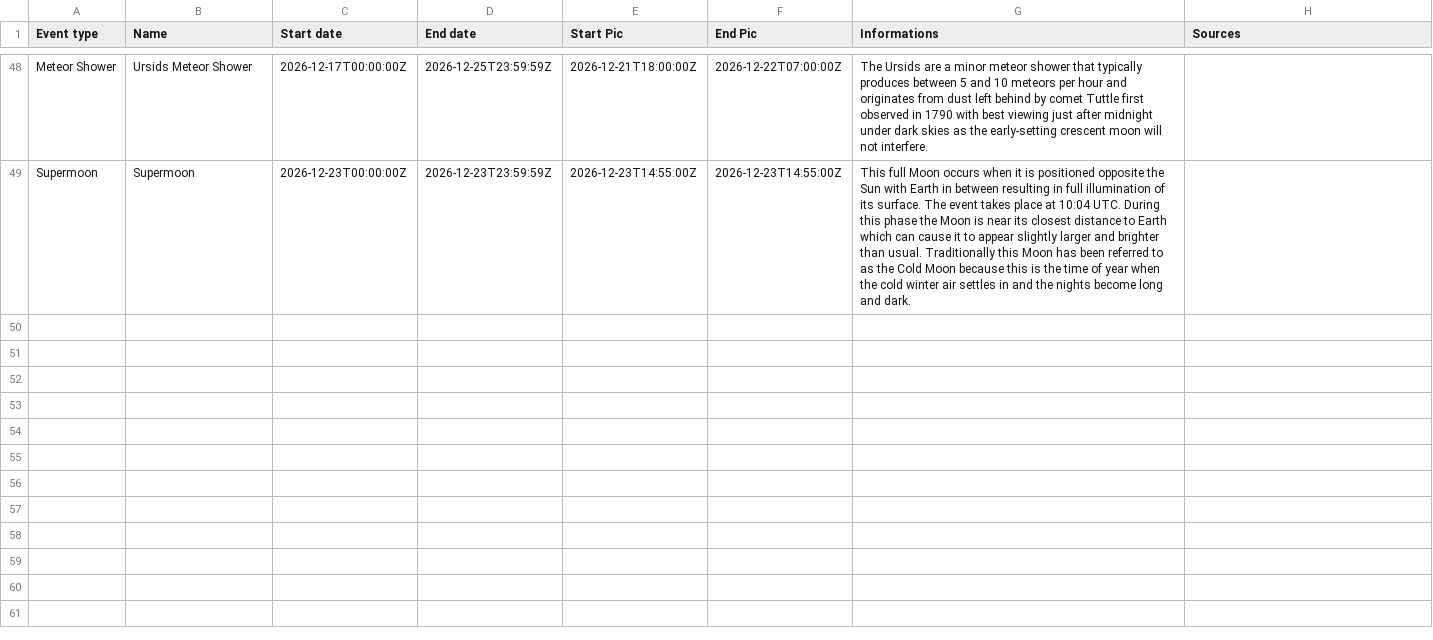
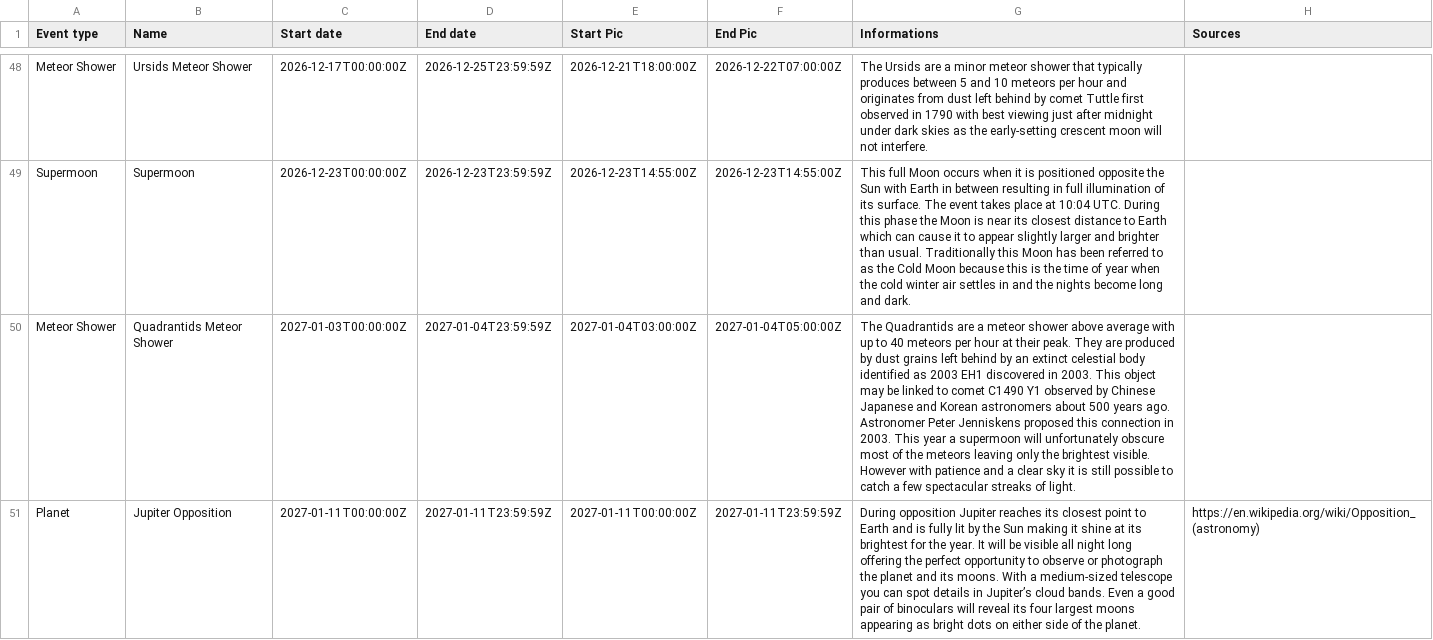
Before and after one commit to MauriceToast/Python_main, a CSV file: AstroCalendar.csv, drawn as a sheet; only a part is shown, gaps mark what is left out; the diff covers the shown part only; the diff names each change by its address in the sheet, - before the commit and + after, or states it on an @@ line.

Commit message:
Add files via upload

```diff
--- a/AstroCalendar.csv
+++ b/AstroCalendar.csv
+row 50: Meteor Shower | Quadrantids Meteor Shower | 2027-01-03T00:00:00Z | 2027-01-04T23:59:59Z | 2027-01-04T03:00:00Z | 2027-01-04T05:00:00Z | The Quadrantids are a meteor shower above average with up to 40 meteors per hour at their peak. They are produced by dust grains left behind by an extinct celestial body identified as 2003 EH1 discovered in 2003. This object may be linked to comet C1490 Y1 observed by Chinese Japanese and Korean astronomers about 500 years ago. Astronomer Peter Jenniskens proposed this connection in 2003. This year a supermoon will unfortunately obscure most of the meteors leaving only the brightest visible. However with patience and a clear sky it is still possible to catch a few spectacular streaks of light.
+row 51: Planet | Jupiter Opposition | 2027-01-11T00:00:00Z | 2027-01-11T23:59:59Z | 2027-01-11T00:00:00Z | 2027-01-11T23:59:59Z | During opposition Jupiter reaches its closest point to Earth and is fully lit by the Sun making it shine at its brightest for the year. It will be visible all night long offering the perfect opportunity to observe or photograph the planet and its moons. With a medium-sized telescope you can spot details in Jupiter’s cloud bands. Even a good pair of binoculars will reveal its four largest moons appearing as bright dots on either side of the planet. | https://en.wikipedia.org/wiki/Opposition_(astronomy)
```
Also changed, not shown: 6 added rows elsewhere in this file.
